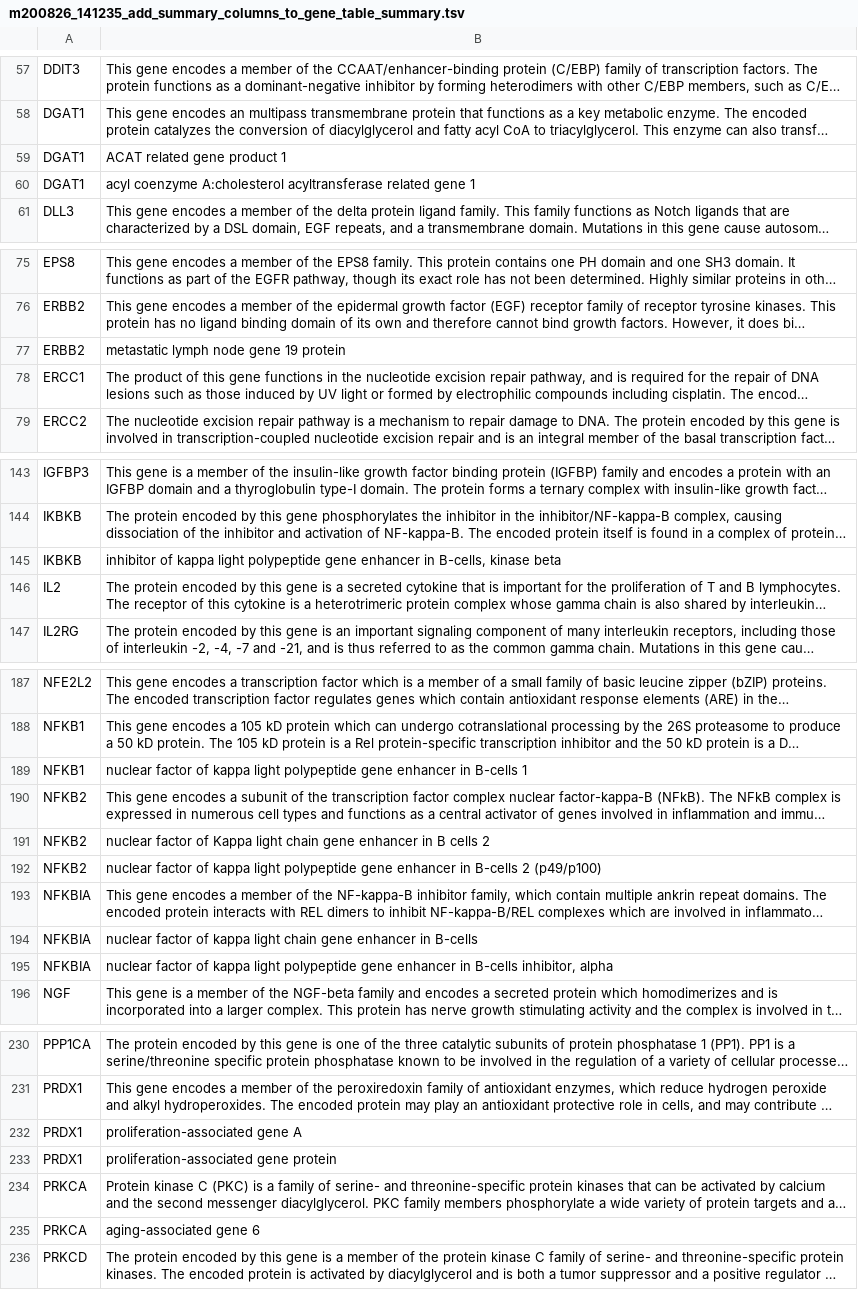
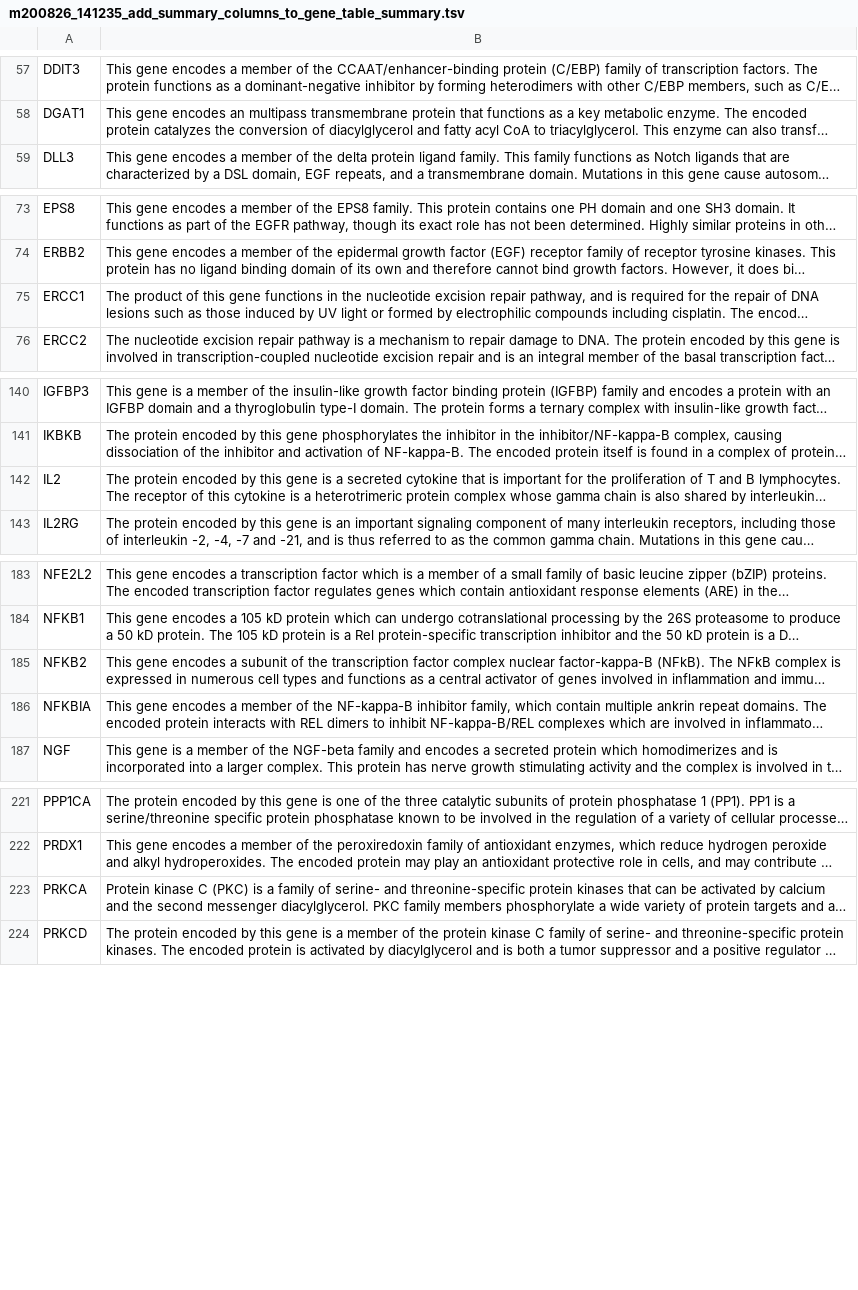
Before and after one commit to open-genes/open-genes-cms, a TSV file: app/common/migrations/m200826_141235_add_summary_columns_to_gene_table_summary.tsv, drawn as a sheet; only a part is shown, gaps mark what is left out; long unchanged cells end in …; the diff covers the shown part only; the diff names each change by its address in the sheet, - before the commit and + after, or states it on an @@ line.

Commit message:
delete duplicated genes in tsv, OLG-110

```diff
--- a/app/common/migrations/m200826_141235_add_summary_columns_to_gene_table_summary.tsv
+++ b/app/common/migrations/m200826_141235_add_summary_columns_to_gene_table_summary.tsv
-row 59: DGAT1 | ACAT related gene product 1
-row 60: DGAT1 | acyl coenzyme A:cholesterol acyltransferase related gene 1
-row 77: ERBB2 | metastatic lymph node gene 19 protein
-row 145: IKBKB | inhibitor of kappa light polypeptide gene enhancer in B-cells, kinase beta
-row 189: NFKB1 | nuclear factor of kappa light polypeptide gene enhancer in B-cells 1
-row 191: NFKB2 | nuclear factor of Kappa light chain gene enhancer in B cells 2
-row 192: NFKB2 | nuclear factor of kappa light polypeptide gene enhancer in B-cells 2 (p49/p100)
-row 194: NFKBIA | nuclear factor of kappa light chain gene enhancer in B-cells
-row 195: NFKBIA | nuclear factor of kappa light polypeptide gene enhancer in B-cells inhibitor, alpha
-row 232: PRDX1 | proliferation-associated gene A
-row 233: PRDX1 | proliferation-associated gene protein
-row 235: PRKCA | aging-associated gene 6
```
Also changed, not shown: 2 removed rows elsewhere in this file.
